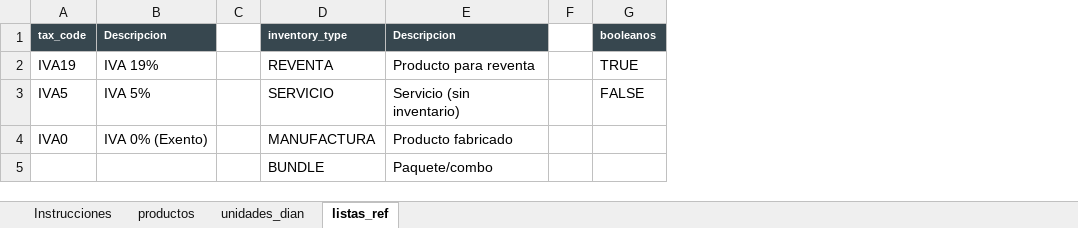
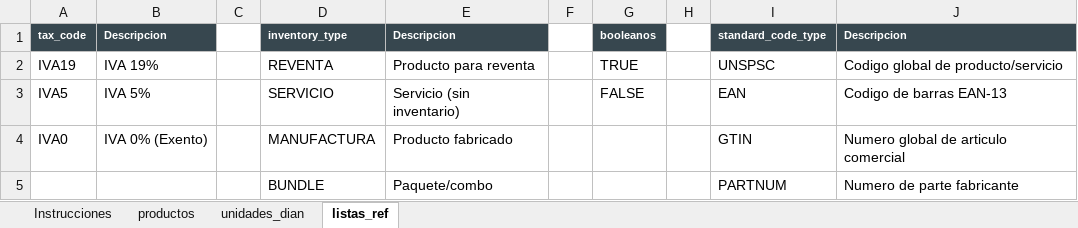
Before and after one commit to judarito/poslite, an Excel workbook: public/templates/import-product-variants.xlsx, sheet listas_ref, drawn as a sheet; values as stored, in another font and other column widths than the file's, no borders; the diff names each change by its address in the sheet, - before the commit and + after, or states it on an @@ line.

```diff
--- a/public/templates/import-product-variants.xlsx (sheet listas_ref)
+++ b/public/templates/import-product-variants.xlsx (sheet listas_ref)
+column H, empty
+column I, rows 1-5: standard_code_type | UNSPSC | EAN | GTIN | PARTNUM
+column J, rows 1-5: Descripcion | Codigo global de producto/servicio | Codigo de barras EAN-13 | Numero global de articulo comercial | Numero de parte fabricante
```
Also changed, not shown: sheet productos, sheet Instrucciones, public/templates/import-third-parties.xlsx, 18 other files.
